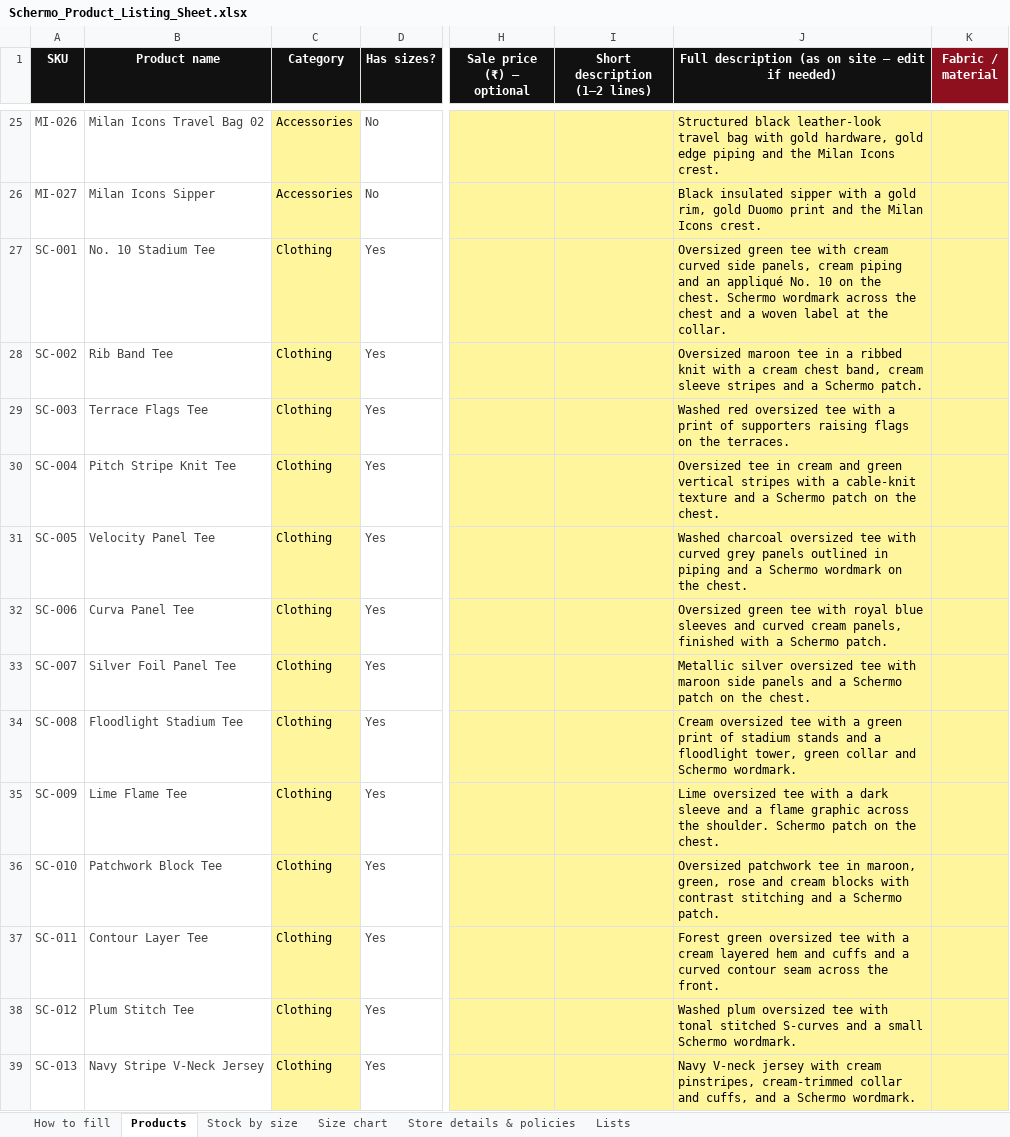
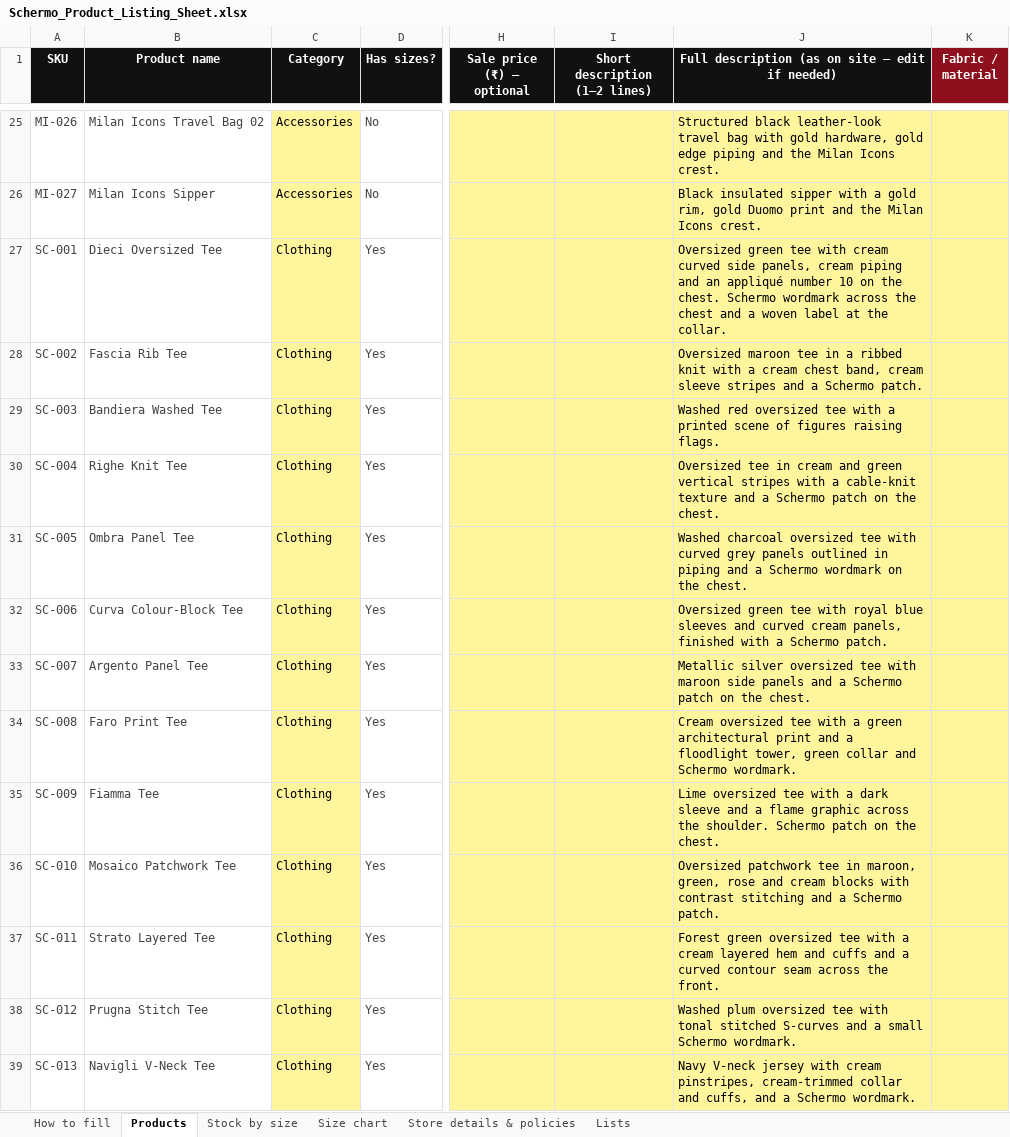
Before and after one commit to Udyanshgulati/RLlogistics, an Excel workbook: commerce/storefront/catalog/client-sheets/Schermo_Product_Listing_Sheet.xlsx, sheet Products, drawn as a sheet; only a part is shown, gaps mark what is left out; values as stored, in another font and other column widths than the file's, no borders; the diff covers the shown part only; the diff names each change by its address in the sheet, - before the commit and + after, or states it on an @@ line.

```diff
--- a/commerce/storefront/catalog/client-sheets/Schermo_Product_Listing_Sheet.xlsx (sheet Products)
+++ b/commerce/storefront/catalog/client-sheets/Schermo_Product_Listing_Sheet.xlsx (sheet Products)
-B27 (Product name): No. 10 Stadium Tee
+B27 (Product name): Dieci Oversized Tee
-J27: …an appliqué No. 10 on…
+J27: …an appliqué number 10 on…
-B28 (Product name): Rib Band Tee
+B28 (Product name): Fascia Rib Tee
-B29 (Product name): Terrace Flags Tee
+B29 (Product name): Bandiera Washed Tee
-J29: …with a print of supporters raising flags on the terraces.
+J29: …with a printed scene of figures raising flags.
-B30 (Product name): Pitch Stripe Knit Tee
+B30 (Product name): Righe Knit Tee
-B31 (Product name): Velocity Panel Tee
+B31 (Product name): Ombra Panel Tee
-B32 (Product name): Curva Panel Tee
+B32 (Product name): Curva Colour-Block Tee
-B33 (Product name): Silver Foil Panel Tee
+B33 (Product name): Argento Panel Tee
-B34 (Product name): Floodlight Stadium Tee
+B34 (Product name): Faro Print Tee
-J34: …a green print of stadium stands and a…
+J34: …a green architectural print and a…
-B35 (Product name): Lime Flame Tee
+B35 (Product name): Fiamma Tee
-B36 (Product name): Patchwork Block Tee
+B36 (Product name): Mosaico Patchwork Tee
-B37 (Product name): Contour Layer Tee
+B37 (Product name): Strato Layered Tee
-B38 (Product name): Plum Stitch Tee
+B38 (Product name): Prugna Stitch Tee
-B39 (Product name): Navy Stripe V-Neck Jersey
+B39 (Product name): Navigli V-Neck Tee
```
Also changed, not shown: 56 edited cells elsewhere in this sheet, sheet Stock by size, 3 other files.
